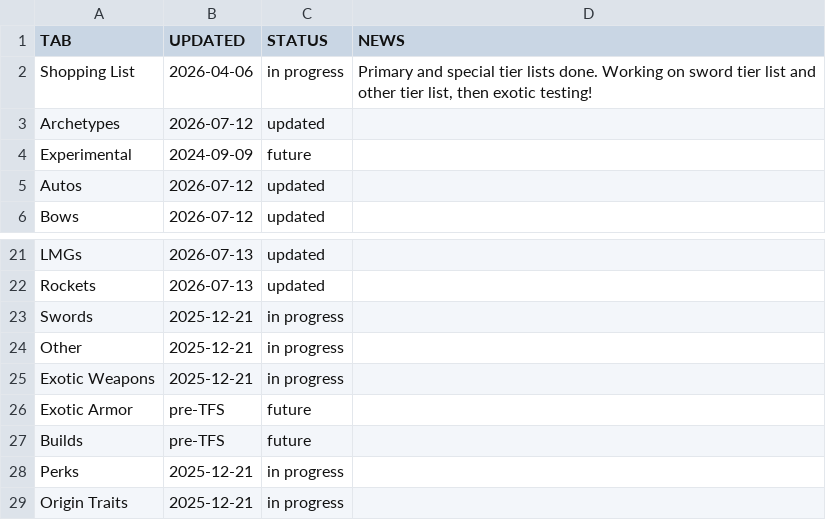
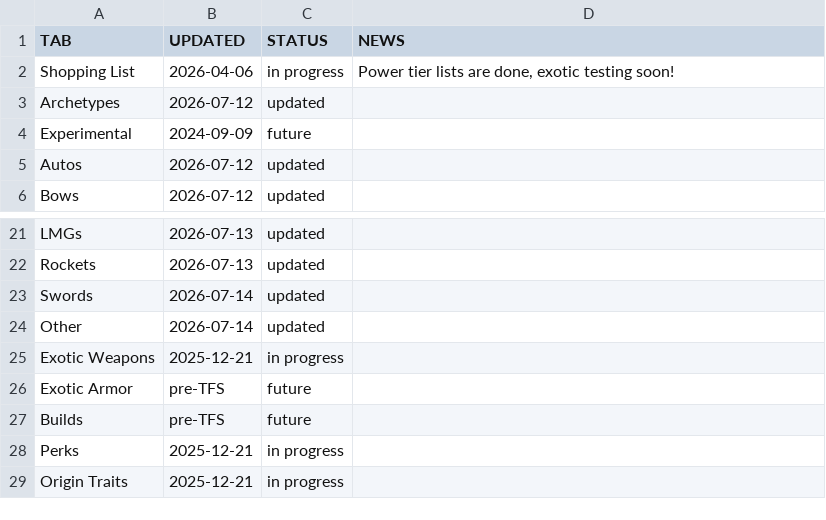
Before and after one commit to JxPv2/Destiny2, a CSV file: dim_wishlists/spreadsheets_to_dim_wishlists_scripts/workbooks_downloaded/aegis_endgame_status.csv, drawn as a sheet; only a part is shown, gaps mark what is left out.

```diff
--- a/dim_wishlists/spreadsheets_to_dim_wishlists_scripts/workbooks_downloaded/aegis_endgame_status.csv
+++ b/dim_wishlists/spreadsheets_to_dim_wishlists_scripts/workbooks_downloaded/aegis_endgame_status.csv
@@ -1,3 +1,3 @@
 TAB,UPDATED,STATUS,NEWS
-Shopping List,2026-04-06,in progress,"Primary and special tier lists done. Working on sword tier list and other tier list, then exotic testing!"
+Shopping List,2026-04-06,in progress,"Power tier lists are done, exotic testing soon!"
 Archetypes,2026-07-12,updated,
@@ -22,4 +22,4 @@ LMGs,2026-07-13,updated,
 Rockets,2026-07-13,updated,
-Swords,2025-12-21,in progress,
-Other,2025-12-21,in progress,
+Swords,2026-07-14,updated,
+Other,2026-07-14,updated,
 Exotic Weapons,2025-12-21,in progress,
```
Also changed, not shown: dim_wishlists/spreadsheets_to_dim_wishlists_scripts/workbooks_downloaded/aegis_endgame_swords.csv, 27 other files.
